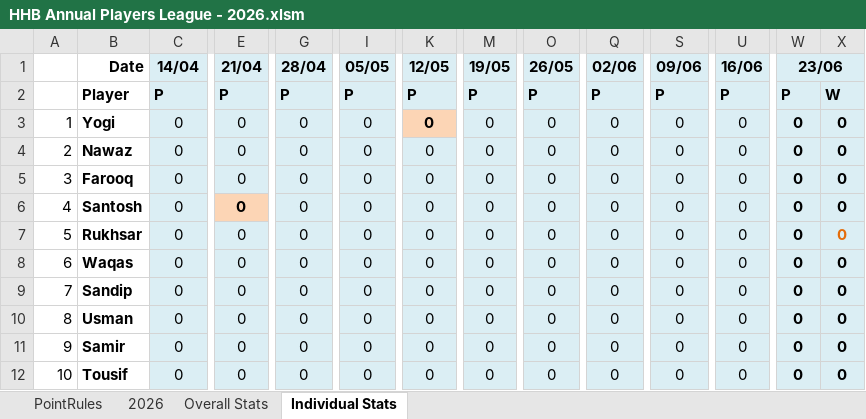
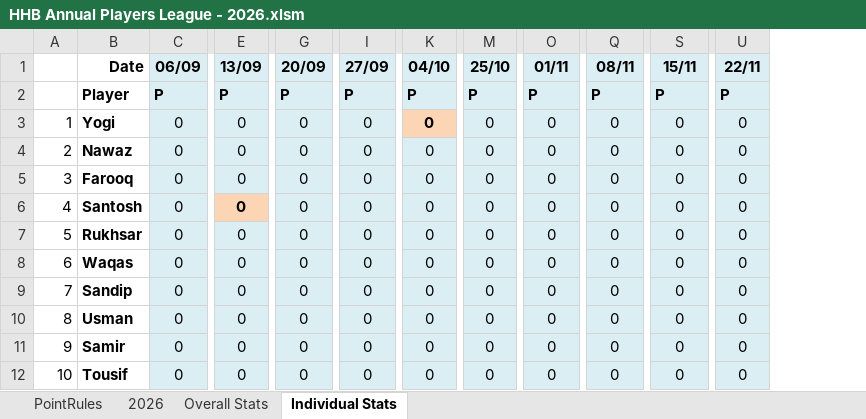
Before and after one commit to deepeshshrestha-hhb/hhb-club-app, an Excel workbook: tournaments/HHB Annual Players League - 2026.xlsm, sheet Individual Stats, drawn as a sheet; only a part is shown, gaps mark what is left out; values as stored, in another font and other column widths than the file's, no borders; removed rows and columns are numbered as before the commit, all else as after; rows hold the shown columns only; the diff names each change by its address in the sheet, - before the commit and + after, or states it on an @@ line.

```diff
--- a/tournaments/HHB Annual Players League - 2026.xlsm (sheet Individual Stats)
+++ b/tournaments/HHB Annual Players League - 2026.xlsm (sheet Individual Stats)
-column W, rows 2-12: P | 0 | 0 | 0 | 0 | 0 | 0 | 0 | 0 | 0 | 0
-column X, rows 2-12: W | 0 | 0 | 0 | 0 | 0 | 0 | 0 | 0 | 0 | 0
-row 1:  | Date | 14/04 | 21/04 | 28/04 | 05/05 | 12/05 | 19/05 | 26/05 | 02/06 | 09/06 | 16/06 | 23/06
+row 1:  | Date | 06/09 | 13/09 | 20/09 | 27/09 | 04/10 | 25/10 | 01/11 | 08/11 | 15/11 | 22/11
```
Also changed, not shown: sheet Overall Stats, sheet 2026, formulas that keep their value, hidden cells, 1 other file.
